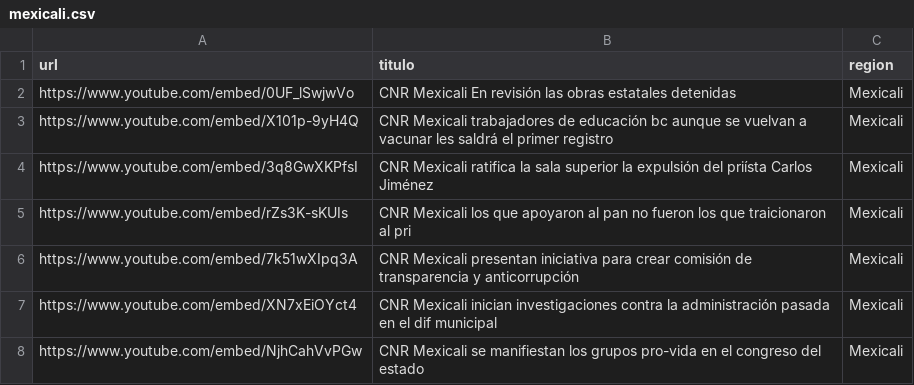
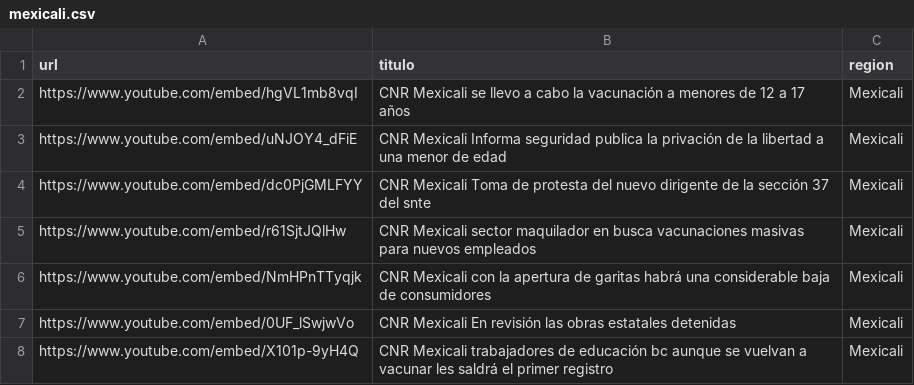
Before and after one commit to MauricioAlcala/cnr.tv, a CSV file: _data/mexicali.csv, drawn as a sheet; only a part is shown; the shorter side is filled out with more unchanged rows; the diff names each change by its address in the sheet, - before the commit and + after, or states it on an @@ line.

Commit message:
NOTAS OCTUBRE 25

```diff
--- a/_data/mexicali.csv
+++ b/_data/mexicali.csv
+row 2: https://www.youtube.com/embed/hgVL1mb8vqI | CNR Mexicali se llevo a cabo la vacunación a menores de 12 a 17 años | Mexicali
+row 3: https://www.youtube.com/embed/uNJOY4_dFiE | CNR Mexicali Informa seguridad publica la privación de la libertad a una menor de edad | Mexicali
+row 4: https://www.youtube.com/embed/dc0PjGMLFYY | CNR Mexicali Toma de protesta del nuevo dirigente de la sección 37 del snte | Mexicali
+row 5: https://www.youtube.com/embed/r61SjtJQlHw | CNR Mexicali sector maquilador en busca vacunaciones masivas para nuevos empleados | Mexicali
+row 6: https://www.youtube.com/embed/NmHPnTTyqjk | CNR Mexicali con la apertura de garitas habrá una considerable baja de consumidores | Mexicali
```
